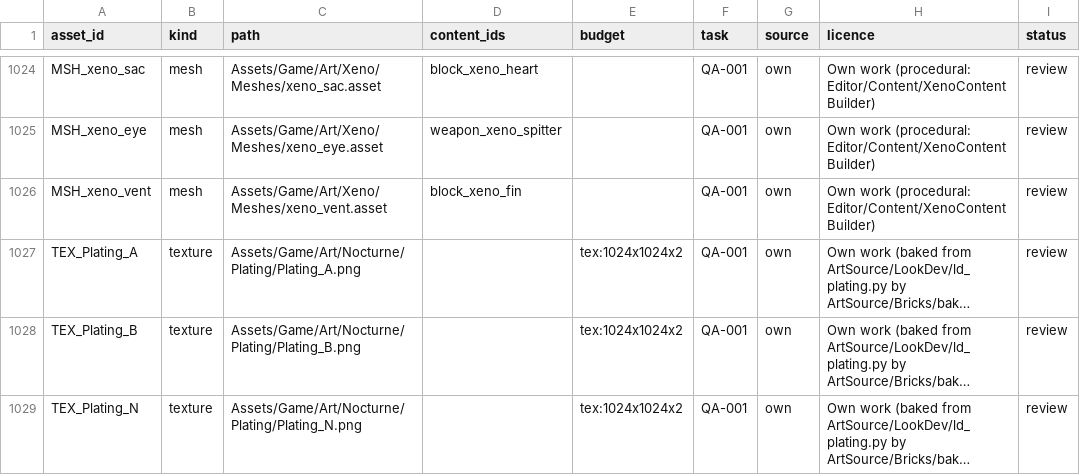
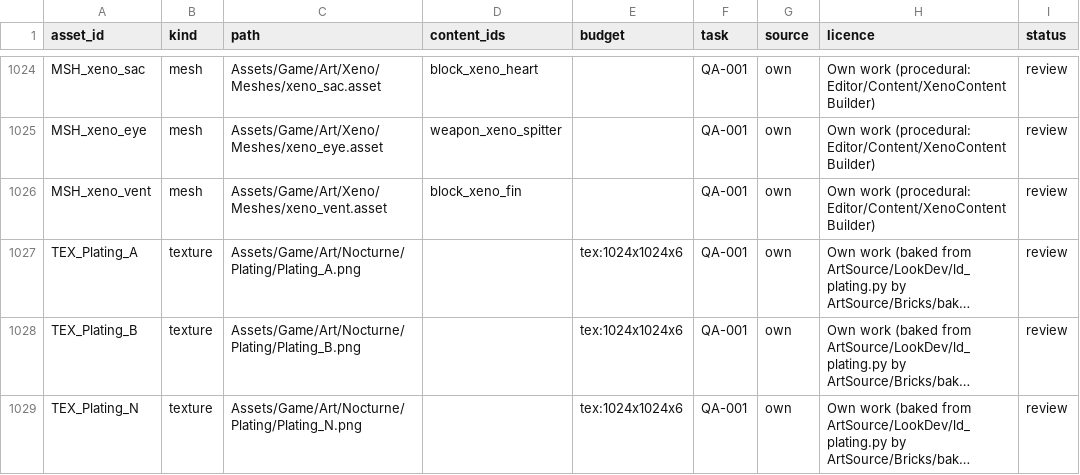
Before and after one commit to frankev6/voxel-spacegame, a CSV file: docs/design/asset-manifest.csv, drawn as a sheet; only a part is shown, gaps mark what is left out; long unchanged cells end in …; the diff names each change by its address in the sheet, - before the commit and + after, or states it on an @@ line.

```diff
--- a/docs/design/asset-manifest.csv
+++ b/docs/design/asset-manifest.csv
-E1027:E1029 (budget): tex:1024x1024x2
+E1027:E1029 (budget): tex:1024x1024x6
```
Also changed, not shown: 13 other files.
